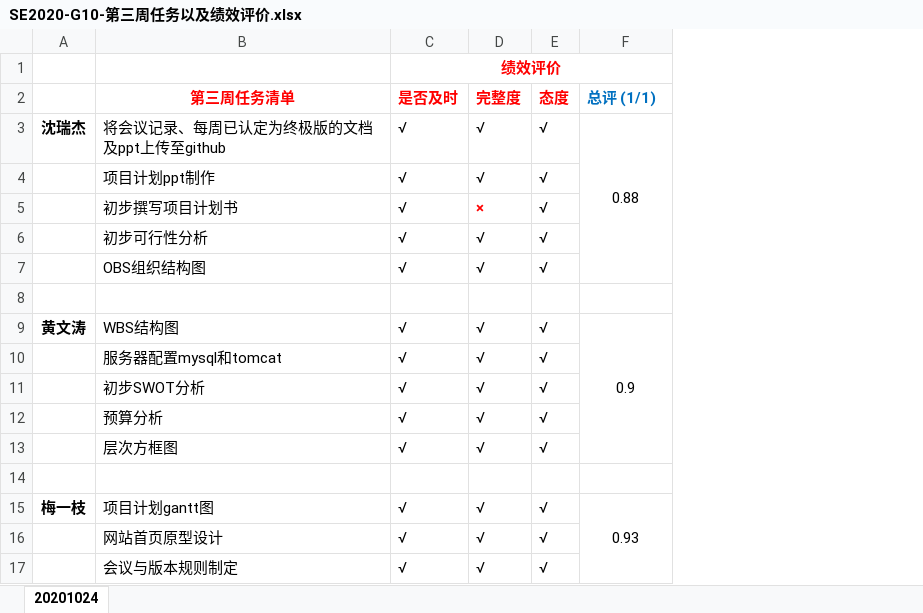
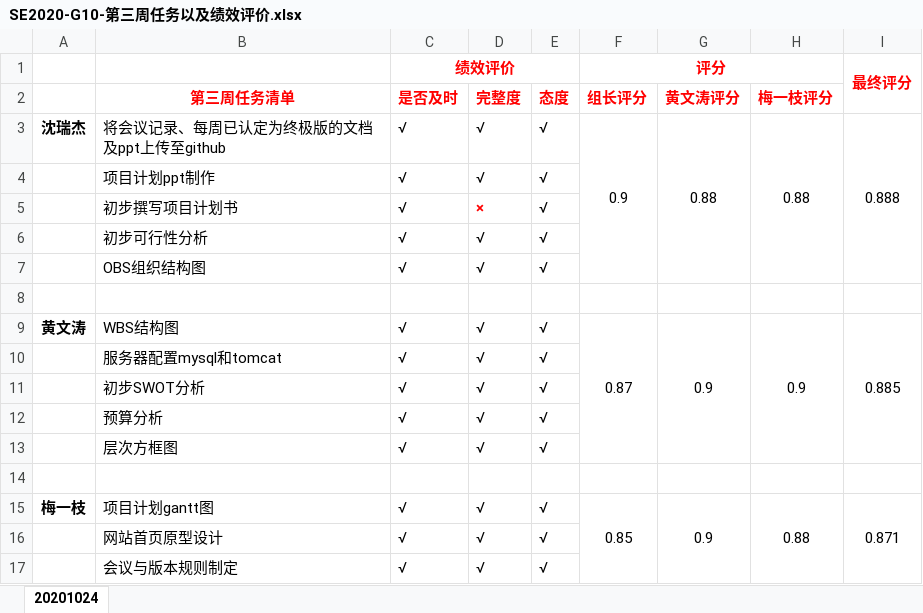
Before and after one commit to Cozymyz/SE2020-CityNorthBook, an Excel workbook: 开发文档/项目计划/SE2020-G10-第三周任务以及绩效评价.xlsx, sheet 20201024, drawn as a sheet; values as stored, in another font and other column widths than the file's, no borders; removed rows and columns are numbered as before the commit, all else as after; the diff names each change by its address in the sheet, - before the commit and + after, or states it on an @@ line.

```diff
--- a/开发文档/项目计划/SE2020-G10-第三周任务以及绩效评价.xlsx (sheet 20201024)
+++ b/开发文档/项目计划/SE2020-G10-第三周任务以及绩效评价.xlsx (sheet 20201024)
+column F (评分), rows 2-15: 组长评分 | 0.9 |  |  |  |  |  | 0.87 |  |  |  |  |  | 0.85
+column H, rows 2-15: 梅一枝评分 | 0.88 |  |  |  |  |  | 0.9 |  |  |  |  |  | 0.88
+column I (最终评分), rows 3-15: 0.888 |  |  |  |  |  | 0.885 |  |  |  |  |  | 0.871
-C1:F1 merged
+C1:E1 merged
-G2: 总评 (1/1)
+G2: 黄文涛评分
-G2 text colour: #0070C0
+G2 text colour: #FF0000
-G15: 0.93
+G15: 0.9
```
Also changed, not shown: 6 other files.
